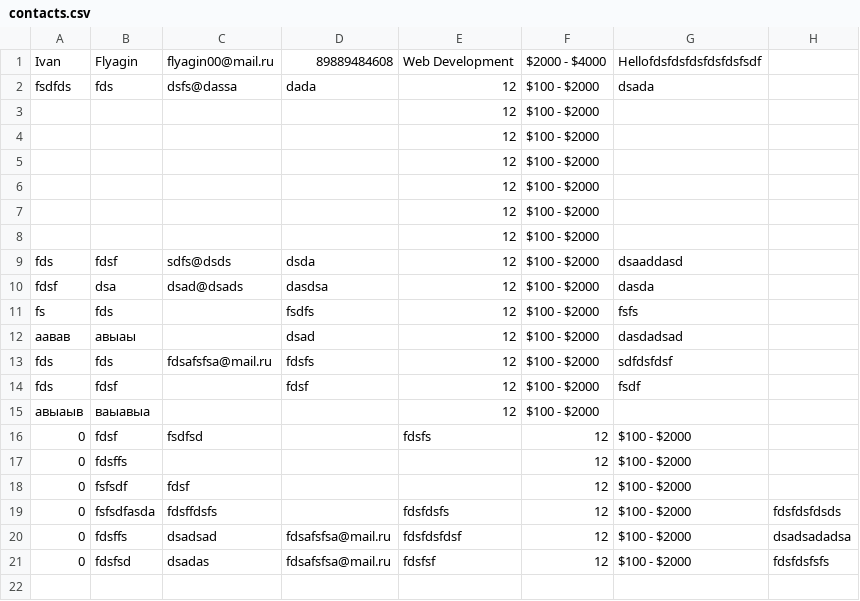
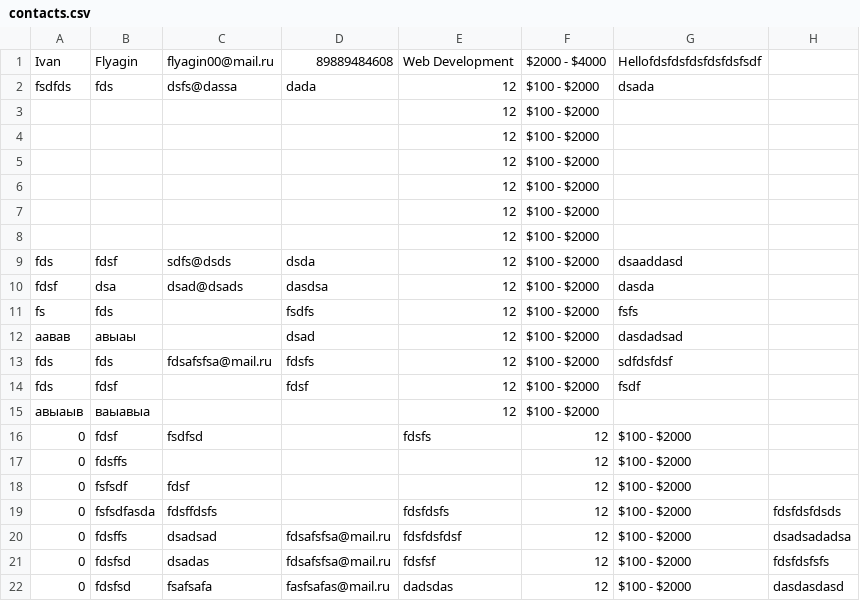
Before and after one commit to Flyashik/RazorPagesLab3, a CSV file: contacts.csv, drawn as a sheet; the diff names each change by its address in the sheet, - before the commit and + after, or states it on an @@ line.

```diff
--- a/contacts.csv
+++ b/contacts.csv
+row 22: 0 | fdsfsd | fsafsafa | fasfsafas@mail.ru | dadsdas | 12 | $100 - $2000 | dasdasdasd
```
Also changed, not shown: 2 other files.
